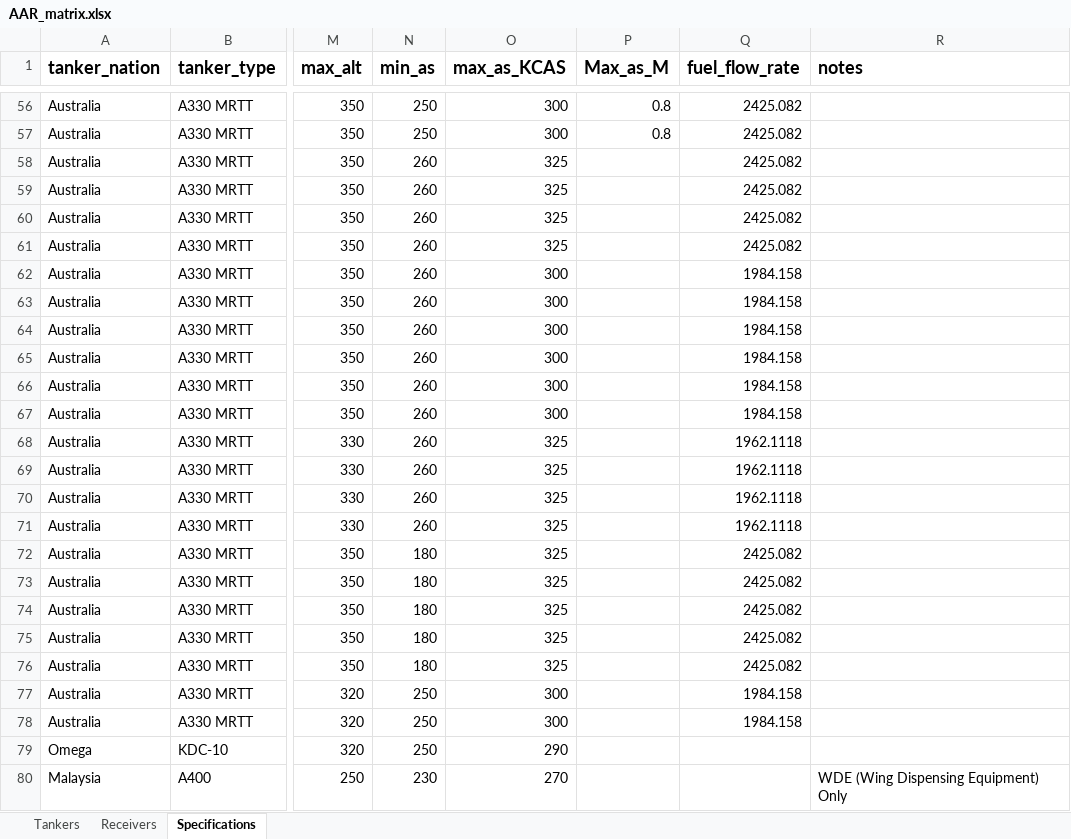
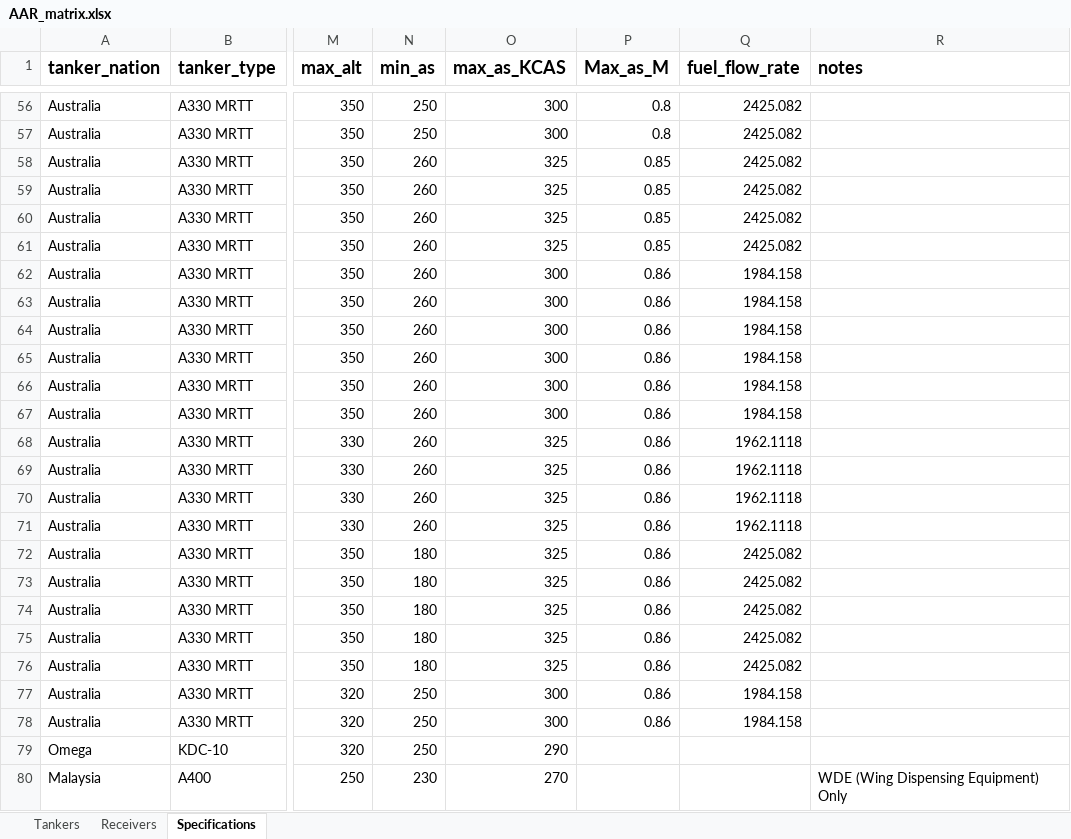
Before and after one commit to evajw/AAR-compatibility, an Excel workbook: Database/AAR_matrix.xlsx, sheet Specifications, drawn as a sheet; only a part is shown, gaps mark what is left out; values as stored, in another font and other column widths than the file's, no borders; conditional formats not drawn; the diff names each change by its address in the sheet, - before the commit and + after, or states it on an @@ line.

Commit message:
See detailed descrition for changes in matrix
Added columns:
- vSRD_TNKR
- vSRD_RCVR
- max_as_M

changed column name: max_as to max_as_KCAS

- Deleted all USA KC-10 aircraft (because USA does not have them anymore)
- Filled in missing data from Australia
- Added MMF Tanker with receivers: B-1B, B-2A, F-16A/B/C/D/E, F-35A/B/C.

Next step: MMF tanker with receiver: F-22, C-17, B-52

```diff
--- a/Database/AAR_matrix.xlsx (sheet Specifications)
+++ b/Database/AAR_matrix.xlsx (sheet Specifications)
-P58:P61 (Max_as_M): (empty)
+P58:P61 (Max_as_M): 0.85
-P62:P78 (Max_as_M): (empty)
+P62:P78 (Max_as_M): 0.86
```
